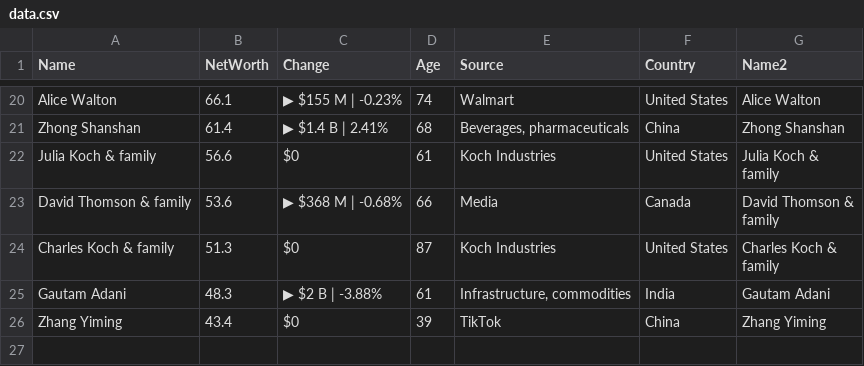
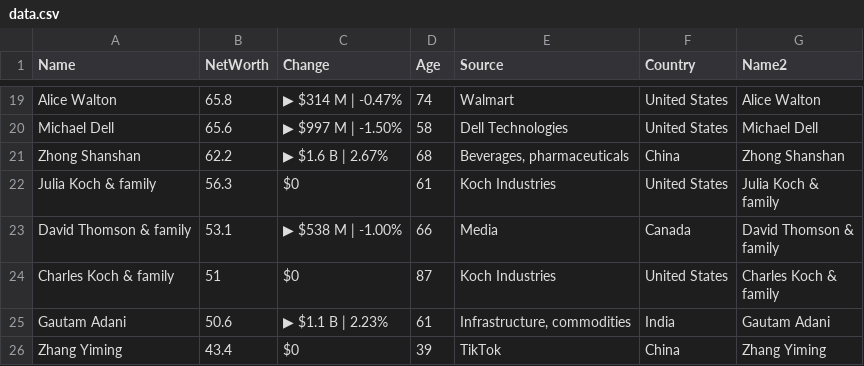
Before and after one commit to ckr4/bnaires, a CSV file: bnaires/data.csv, drawn as a sheet; only a part is shown, gaps mark what is left out; addresses are those after the commit; the diff covers the shown part only; the diff names each change by its address in the sheet, - before the commit and + after, or states it on an @@ line.

```diff
--- a/bnaires/data.csv
+++ b/bnaires/data.csv
-B19 (NetWorth): 66.1
+B19 (NetWorth): 65.8
-C19 (Change): ▶ $155 M | -0.23%
+C19 (Change): ▶ $314 M | -0.47%
+row 20: Michael Dell | 65.6 | ▶ $997 M | -1.50% | 58 | Dell Technologies | United States | Michael Dell
-B21 (NetWorth): 61.4
+B21 (NetWorth): 62.2
-C21 (Change): ▶ $1.4 B | 2.41%
+C21 (Change): ▶ $1.6 B | 2.67%
-B22 (NetWorth): 56.6
+B22 (NetWorth): 56.3
-B23 (NetWorth): 53.6
+B23 (NetWorth): 53.1
-C23 (Change): ▶ $368 M | -0.68%
+C23 (Change): ▶ $538 M | -1.00%
-B24 (NetWorth): 51.3
+B24 (NetWorth): 51
-B25 (NetWorth): 48.3
+B25 (NetWorth): 50.6
-C25 (Change): ▶ $2 B | -3.88%
+C25 (Change): ▶ $1.1 B | 2.23%
```
Also changed, not shown: 1 added row, 2 removed rows and 30 edited cells elsewhere in this file, 1 other file.
